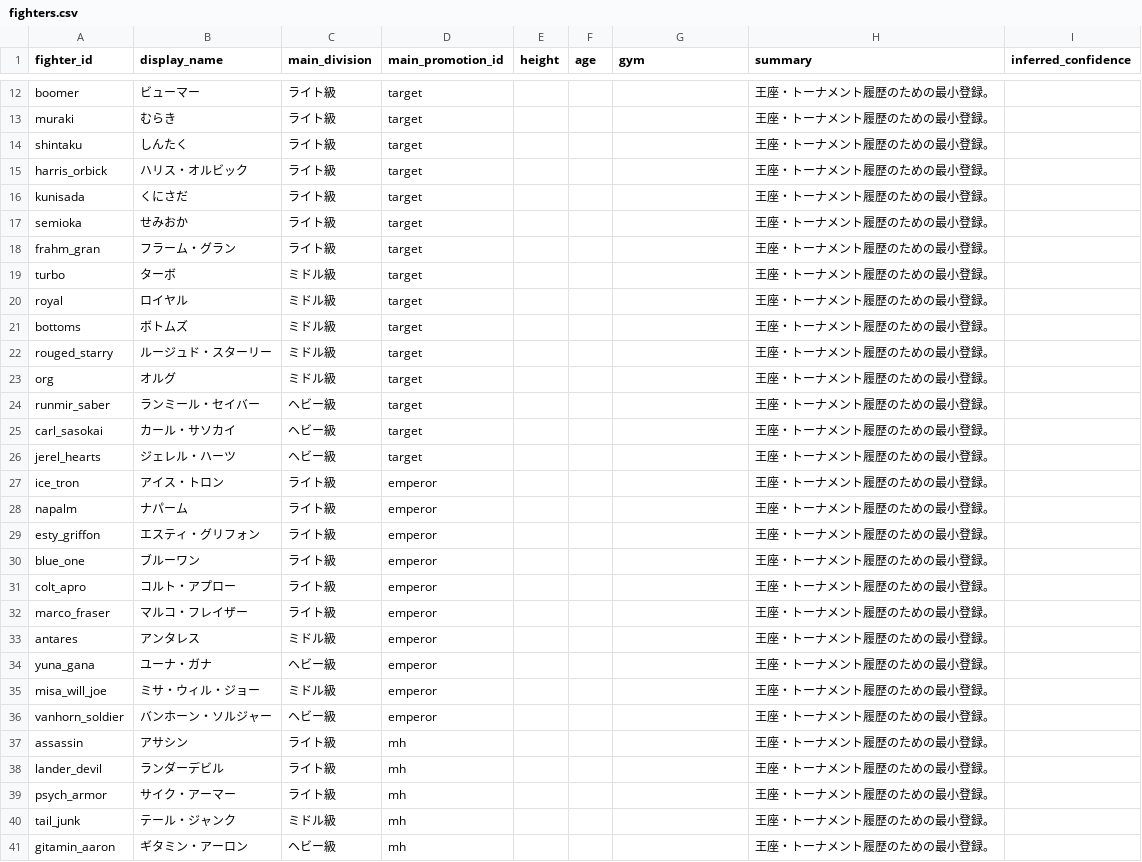
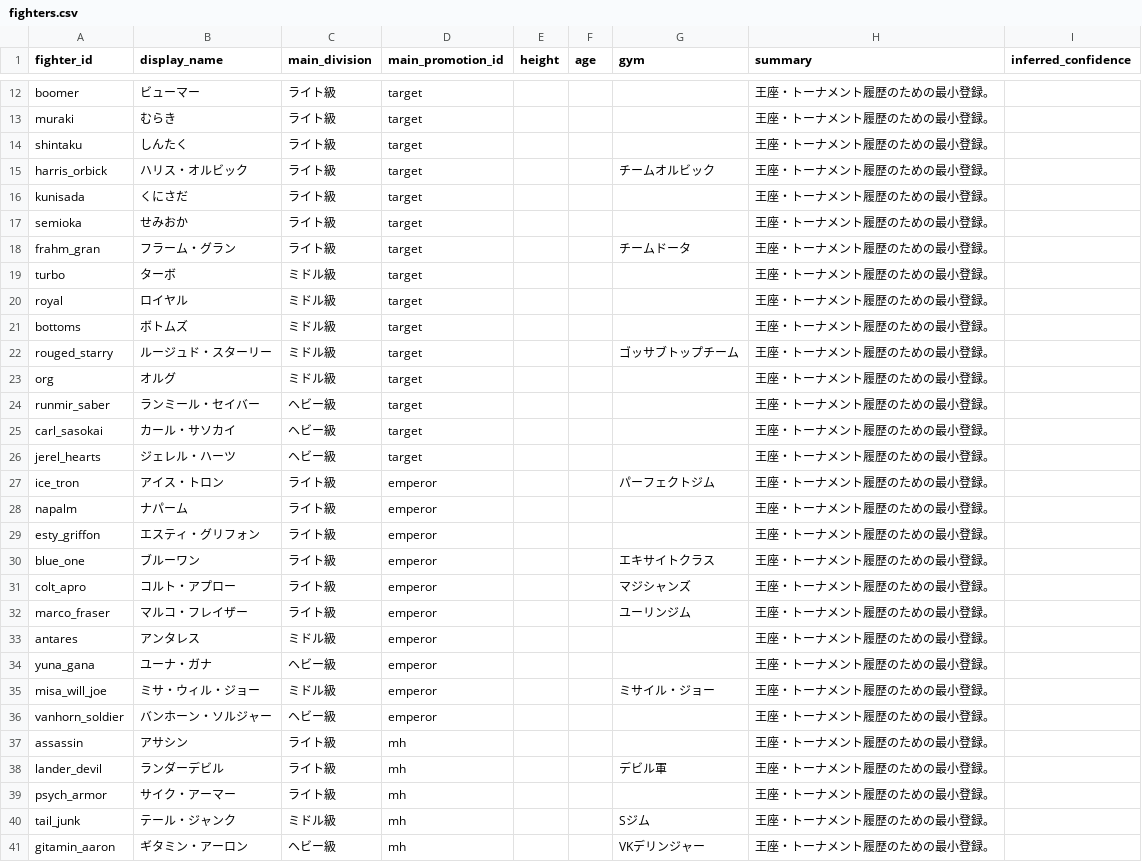
Before and after one commit to takano32/arakaku, a CSV file: data-src/fighters.csv, drawn as a sheet; only a part is shown, gaps mark what is left out; the diff covers the shown part only.

```diff
--- a/data-src/fighters.csv
+++ b/data-src/fighters.csv
@@ -14,6 +14,6 @@ muraki,むらき,ライト級,target,,,,王座・トーナメント履歴のた
 shintaku,しんたく,ライト級,target,,,,王座・トーナメント履歴のための最小登録。,
-harris_orbick,ハリス・オルビック,ライト級,target,,,,王座・トーナメント履歴のための最小登録。,
+harris_orbick,ハリス・オルビック,ライト級,target,,,チームオルビック,王座・トーナメント履歴のための最小登録。,
 kunisada,くにさだ,ライト級,target,,,,王座・トーナメント履歴のための最小登録。,
 semioka,せみおか,ライト級,target,,,,王座・トーナメント履歴のための最小登録。,
-frahm_gran,フラーム・グラン,ライト級,target,,,,王座・トーナメント履歴のための最小登録。,
+frahm_gran,フラーム・グラン,ライト級,target,,,チームドータ,王座・トーナメント履歴のための最小登録。,
 turbo,ターボ,ミドル級,target,,,,王座・トーナメント履歴のための最小登録。,
@@ -21,3 +21,3 @@ royal,ロイヤル,ミドル級,target,,,,王座・トーナメント履歴の
 bottoms,ボトムズ,ミドル級,target,,,,王座・トーナメント履歴のための最小登録。,
-rouged_starry,ルージュド・スターリー,ミドル級,target,,,,王座・トーナメント履歴のための最小登録。,
+rouged_starry,ルージュド・スターリー,ミドル級,target,,,ゴッサブトップチーム,王座・トーナメント履歴のための最小登録。,
 org,オルグ,ミドル級,target,,,,王座・トーナメント履歴のための最小登録。,
@@ -26,16 +26,16 @@ carl_sasokai,カール・サソカイ,ヘビー級,target,,,,王座・トーナ
 jerel_hearts,ジェレル・ハーツ,ヘビー級,target,,,,王座・トーナメント履歴のための最小登録。,
-ice_tron,アイス・トロン,ライト級,emperor,,,,王座・トーナメント履歴のための最小登録。,
+ice_tron,アイス・トロン,ライト級,emperor,,,パーフェクトジム,王座・トーナメント履歴のための最小登録。,
 napalm,ナパーム,ライト級,emperor,,,,王座・トーナメント履歴のための最小登録。,
 esty_griffon,エスティ・グリフォン,ライト級,emperor,,,,王座・トーナメント履歴のための最小登録。,
-blue_one,ブルーワン,ライト級,emperor,,,,王座・トーナメント履歴のための最小登録。,
-colt_apro,コルト・アプロー,ライト級,emperor,,,,王座・トーナメント履歴のための最小登録。,
-marco_fraser,マルコ・フレイザー,ライト級,emperor,,,,王座・トーナメント履歴のための最小登録。,
+blue_one,ブルーワン,ライト級,emperor,,,エキサイトクラス,王座・トーナメント履歴のための最小登録。,
+colt_apro,コルト・アプロー,ライト級,emperor,,,マジシャンズ,王座・トーナメント履歴のための最小登録。,
+marco_fraser,マルコ・フレイザー,ライト級,emperor,,,ユーリンジム,王座・トーナメント履歴のための最小登録。,
 antares,アンタレス,ミドル級,emperor,,,,王座・トーナメント履歴のための最小登録。,
 yuna_gana,ユーナ・ガナ,ヘビー級,emperor,,,,王座・トーナメント履歴のための最小登録。,
-misa_will_joe,ミサ・ウィル・ジョー,ミドル級,emperor,,,,王座・トーナメント履歴のための最小登録。,
+misa_will_joe,ミサ・ウィル・ジョー,ミドル級,emperor,,,ミサイル・ジョー,王座・トーナメント履歴のための最小登録。,
 vanhorn_soldier,バンホーン・ソルジャー,ヘビー級,emperor,,,,王座・トーナメント履歴のための最小登録。,
 assassin,アサシン,ライト級,mh,,,,王座・トーナメント履歴のための最小登録。,
-lander_devil,ランダーデビル,ライト級,mh,,,,王座・トーナメント履歴のための最小登録。,
+lander_devil,ランダーデビル,ライト級,mh,,,デビル軍,王座・トーナメント履歴のための最小登録。,
 psych_armor,サイク・アーマー,ライト級,mh,,,,王座・トーナメント履歴のための最小登録。,
-tail_junk,テール・ジャンク,ミドル級,mh,,,,王座・トーナメント履歴のための最小登録。,
-gitamin_aaron,ギタミン・アーロン,ヘビー級,mh,,,,王座・トーナメント履歴のための最小登録。,
+tail_junk,テール・ジャンク,ミドル級,mh,,,Sジム,王座・トーナメント履歴のための最小登録。,
+gitamin_aaron,ギタミン・アーロン,ヘビー級,mh,,,VKデリンジャー,王座・トーナメント履歴のための最小登録。,
```
Also changed, not shown: 80 edited cells elsewhere in this file, data-src/title_reigns.csv.
